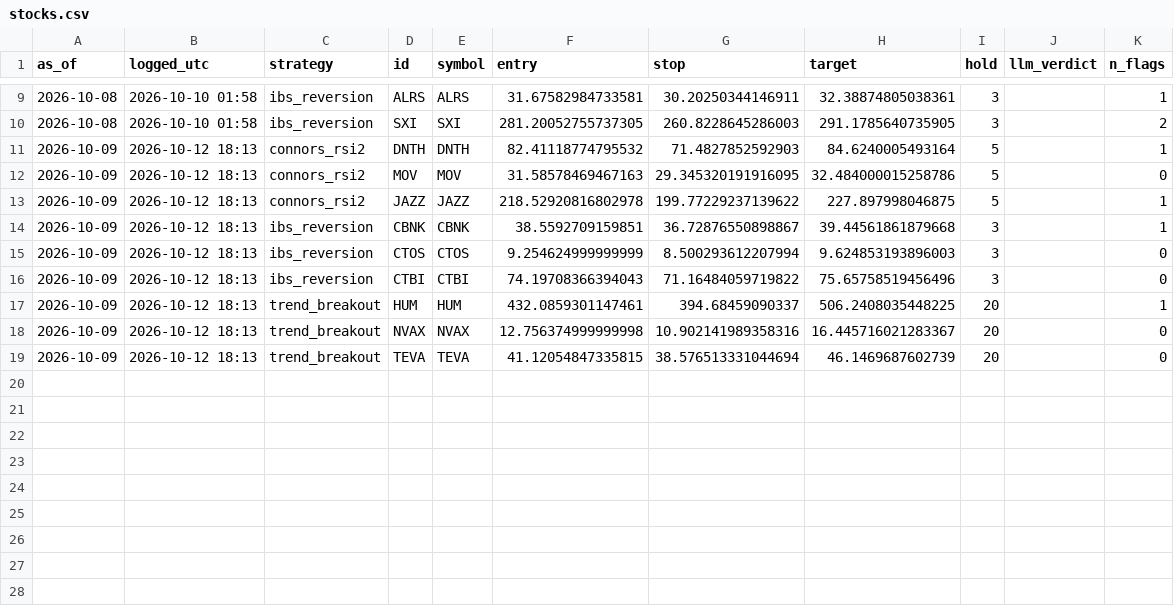
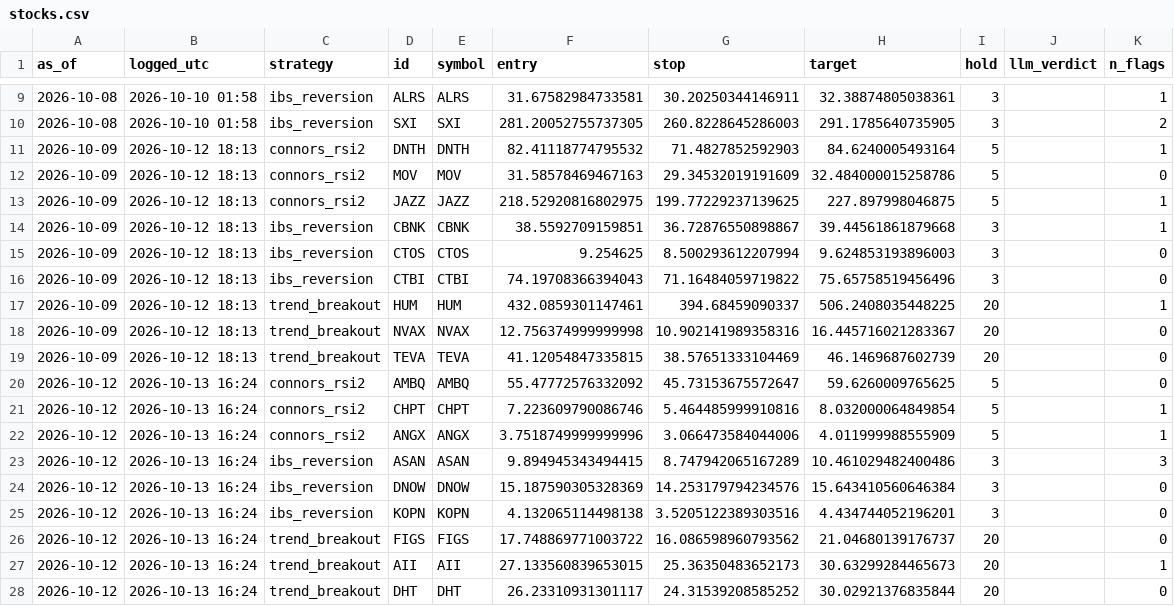
Before and after one commit to crtech-website/stock-screener-agent, a CSV file: market-scanner/ledger/stocks.csv, drawn as a sheet; only a part is shown, gaps mark what is left out.

```diff
--- a/market-scanner/ledger/stocks.csv
+++ b/market-scanner/ledger/stocks.csv
@@ -11,6 +11,6 @@ as_of,logged_utc,strategy,id,symbol,entry,stop,target,hold,llm_verdict,n_flags
 2026-10-09,2026-10-12 18:13,connors_rsi2,DNTH,DNTH,82.41118774795532,71.4827852592903,84.6240005493164,5,,1
-2026-10-09,2026-10-12 18:13,connors_rsi2,MOV,MOV,31.58578469467163,29.345320191916095,32.484000015258786,5,,0
-2026-10-09,2026-10-12 18:13,connors_rsi2,JAZZ,JAZZ,218.52920816802978,199.77229237139622,227.897998046875,5,,1
+2026-10-09,2026-10-12 18:13,connors_rsi2,MOV,MOV,31.58578469467163,29.34532019191609,32.484000015258786,5,,0
+2026-10-09,2026-10-12 18:13,connors_rsi2,JAZZ,JAZZ,218.52920816802975,199.77229237139625,227.897998046875,5,,1
 2026-10-09,2026-10-12 18:13,ibs_reversion,CBNK,CBNK,38.5592709159851,36.72876550898867,39.44561861879668,3,,1
-2026-10-09,2026-10-12 18:13,ibs_reversion,CTOS,CTOS,9.254624999999999,8.500293612207994,9.624853193896003,3,,0
+2026-10-09,2026-10-12 18:13,ibs_reversion,CTOS,CTOS,9.254625,8.500293612207994,9.624853193896003,3,,0
 2026-10-09,2026-10-12 18:13,ibs_reversion,CTBI,CTBI,74.19708366394043,71.16484059719822,75.65758519456496,3,,0
@@ -18,2 +18,11 @@ as_of,logged_utc,strategy,id,symbol,entry,stop,target,hold,llm_verdict,n_flags
 2026-10-09,2026-10-12 18:13,trend_breakout,NVAX,NVAX,12.756374999999998,10.902141989358316,16.445716021283367,20,,0
-2026-10-09,2026-10-12 18:13,trend_breakout,TEVA,TEVA,41.12054847335815,38.576513331044694,46.1469687602739,20,,0
+2026-10-09,2026-10-12 18:13,trend_breakout,TEVA,TEVA,41.12054847335815,38.57651333104469,46.1469687602739,20,,0
+2026-10-12,2026-10-13 16:24,connors_rsi2,AMBQ,AMBQ,55.47772576332092,45.73153675572647,59.6260009765625,5,,0
+2026-10-12,2026-10-13 16:24,connors_rsi2,CHPT,CHPT,7.223609790086746,5.464485999910816,8.032000064849854,5,,1
+2026-10-12,2026-10-13 16:24,connors_rsi2,ANGX,ANGX,3.7518749999999996,3.066473584044006,4.011999988555909,5,,1
+2026-10-12,2026-10-13 16:24,ibs_reversion,ASAN,ASAN,9.894945343494415,8.747942065167289,10.461029482400486,3,,3
+2026-10-12,2026-10-13 16:24,ibs_reversion,DNOW,DNOW,15.187590305328369,14.253179794234576,15.643410560646384,3,,0
+2026-10-12,2026-10-13 16:24,ibs_reversion,KOPN,KOPN,4.132065114498138,3.5205122389303516,4.434744052196201,3,,0
+2026-10-12,2026-10-13 16:24,trend_breakout,FIGS,FIGS,17.748869771003722,16.086598960793562,21.04680139176737,20,,0
+2026-10-12,2026-10-13 16:24,trend_breakout,AII,AII,27.133560839653015,25.36350483652173,30.63299284465673,20,,1
+2026-10-12,2026-10-13 16:24,trend_breakout,DHT,DHT,26.23310931301117,24.31539208585252,30.02921376835844,20,,0
```
Also changed, not shown: 1 other file.
